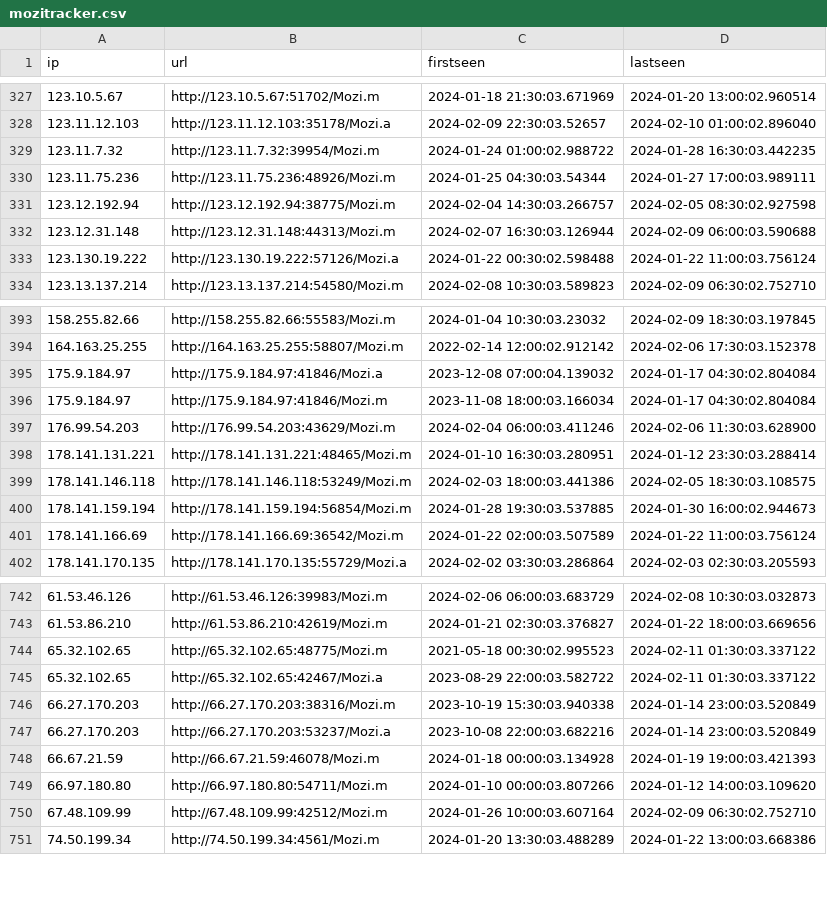
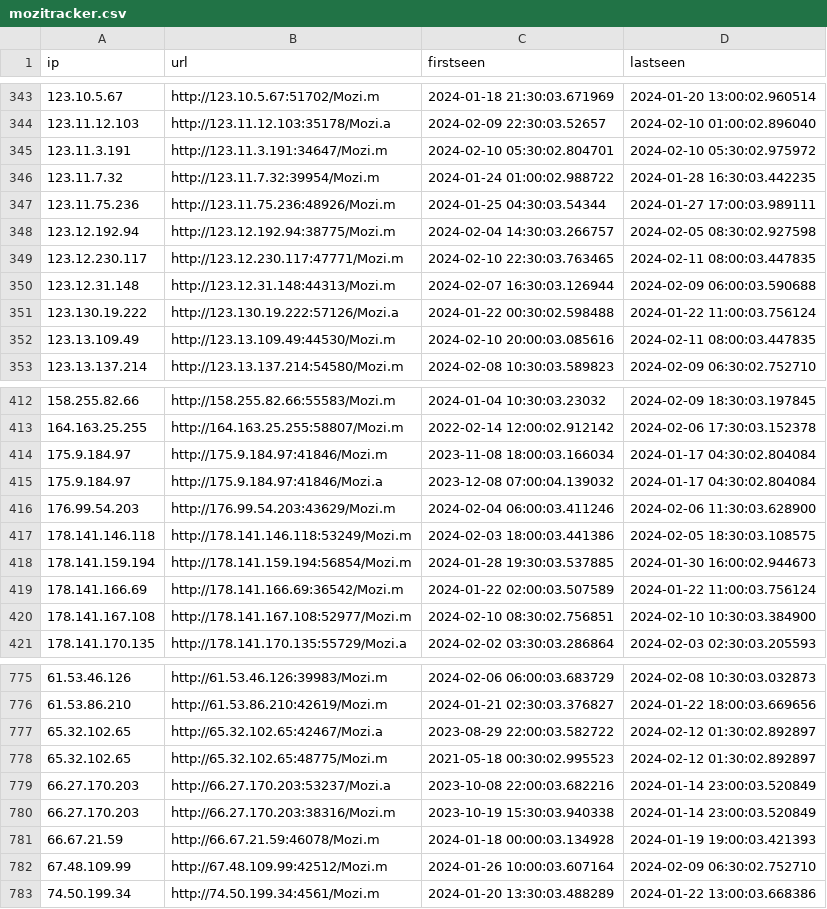
Before and after one commit to ConnectWise-Software/ConnectWise-CRU, a CSV file: mozitracker.csv, drawn as a sheet; only a part is shown, gaps mark what is left out; the diff covers the shown part only.

Commit message:
update for Mon Feb 12 04:00:01 UTC 2024

```diff
--- a/mozitracker.csv
+++ b/mozitracker.csv
@@ -328,2 +344,3 @@
 "123.11.12.103","http://123.11.12.103:35178/Mozi.a","2024-02-09 22:30:03.52657","2024-02-10 01:00:02.896040"
+"123.11.3.191","http://123.11.3.191:34647/Mozi.m","2024-02-10 05:30:02.804701","2024-02-10 05:30:02.975972"
 "123.11.7.32","http://123.11.7.32:39954/Mozi.m","2024-01-24 01:00:02.988722","2024-01-28 16:30:03.442235"
@@ -331,4 +348,6 @@
 "123.12.192.94","http://123.12.192.94:38775/Mozi.m","2024-02-04 14:30:03.266757","2024-02-05 08:30:02.927598"
+"123.12.230.117","http://123.12.230.117:47771/Mozi.m","2024-02-10 22:30:03.763465","2024-02-11 08:00:03.447835"
 "123.12.31.148","http://123.12.31.148:44313/Mozi.m","2024-02-07 16:30:03.126944","2024-02-09 06:00:03.590688"
 "123.130.19.222","http://123.130.19.222:57126/Mozi.a","2024-01-22 00:30:02.598488","2024-01-22 11:00:03.756124"
+"123.13.109.49","http://123.13.109.49:44530/Mozi.m","2024-02-10 20:00:03.085616","2024-02-11 08:00:03.447835"
 "123.13.137.214","http://123.13.137.214:54580/Mozi.m","2024-02-08 10:30:03.589823","2024-02-09 06:30:02.752710"
@@ -394,6 +413,5 @@
 "164.163.25.255","http://164.163.25.255:58807/Mozi.m","2022-02-14 12:00:02.912142","2024-02-06 17:30:03.152378"
+"175.9.184.97","http://175.9.184.97:41846/Mozi.m","2023-11-08 18:00:03.166034","2024-01-17 04:30:02.804084"
 "175.9.184.97","http://175.9.184.97:41846/Mozi.a","2023-12-08 07:00:04.139032","2024-01-17 04:30:02.804084"
-"175.9.184.97","http://175.9.184.97:41846/Mozi.m","2023-11-08 18:00:03.166034","2024-01-17 04:30:02.804084"
 "176.99.54.203","http://176.99.54.203:43629/Mozi.m","2024-02-04 06:00:03.411246","2024-02-06 11:30:03.628900"
-"178.141.131.221","http://178.141.131.221:48465/Mozi.m","2024-01-10 16:30:03.280951","2024-01-12 23:30:03.288414"
 "178.141.146.118","http://178.141.146.118:53249/Mozi.m","2024-02-03 18:00:03.441386","2024-02-05 18:30:03.108575"
@@ -401,2 +419,3 @@
 "178.141.166.69","http://178.141.166.69:36542/Mozi.m","2024-01-22 02:00:03.507589","2024-01-22 11:00:03.756124"
+"178.141.167.108","http://178.141.167.108:52977/Mozi.m","2024-02-10 08:30:02.756851","2024-02-10 10:30:03.384900"
 "178.141.170.135","http://178.141.170.135:55729/Mozi.a","2024-02-02 03:30:03.286864","2024-02-03 02:30:03.205593"
@@ -743,8 +776,7 @@
 "61.53.86.210","http://61.53.86.210:42619/Mozi.m","2024-01-21 02:30:03.376827","2024-01-22 18:00:03.669656"
-"65.32.102.65","http://65.32.102.65:48775/Mozi.m","2021-05-18 00:30:02.995523","2024-02-11 01:30:03.337122"
-"65.32.102.65","http://65.32.102.65:42467/Mozi.a","2023-08-29 22:00:03.582722","2024-02-11 01:30:03.337122"
+"65.32.102.65","http://65.32.102.65:42467/Mozi.a","2023-08-29 22:00:03.582722","2024-02-12 01:30:02.892897"
+"65.32.102.65","http://65.32.102.65:48775/Mozi.m","2021-05-18 00:30:02.995523","2024-02-12 01:30:02.892897"
+"66.27.170.203","http://66.27.170.203:53237/Mozi.a","2023-10-08 22:00:03.682216","2024-01-14 23:00:03.520849"
 "66.27.170.203","http://66.27.170.203:38316/Mozi.m","2023-10-19 15:30:03.940338","2024-01-14 23:00:03.520849"
-"66.27.170.203","http://66.27.170.203:53237/Mozi.a","2023-10-08 22:00:03.682216","2024-01-14 23:00:03.520849"
 "66.67.21.59","http://66.67.21.59:46078/Mozi.m","2024-01-18 00:00:03.134928","2024-01-19 19:00:03.421393"
-"66.97.180.80","http://66.97.180.80:54711/Mozi.m","2024-01-10 00:00:03.807266","2024-01-12 14:00:03.109620"
 "67.48.109.99","http://67.48.109.99:42512/Mozi.m","2024-01-26 10:00:03.607164","2024-02-09 06:30:02.752710"
```
Also changed, not shown: 33 added rows, 2 removed rows, 15 moved rows and 12 edited cells elsewhere in this file.
